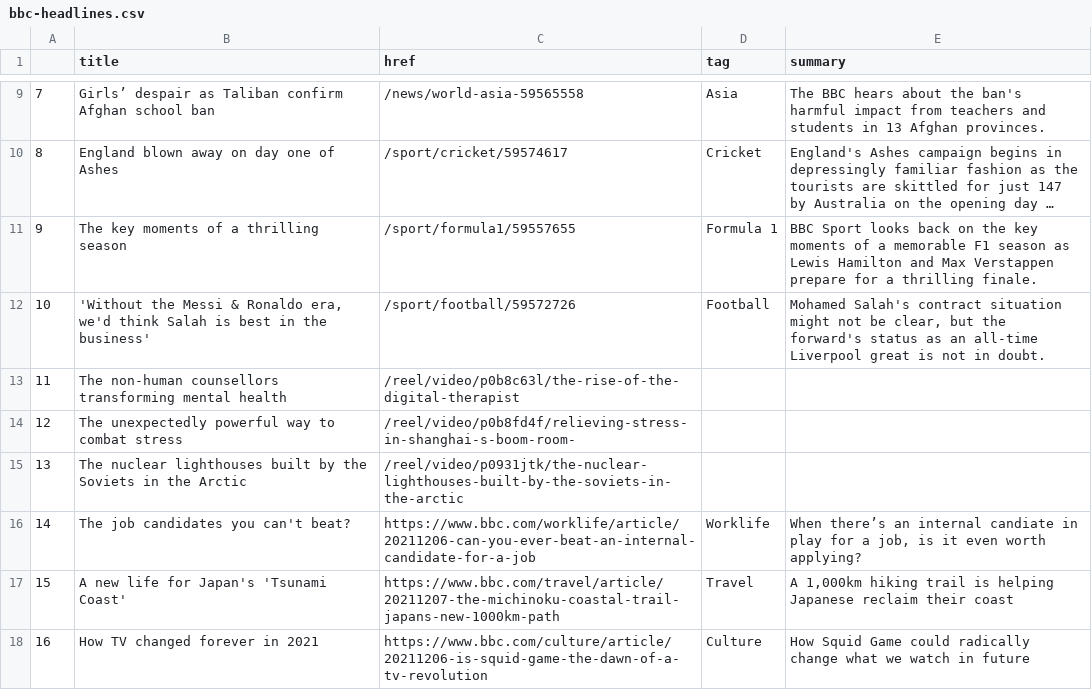
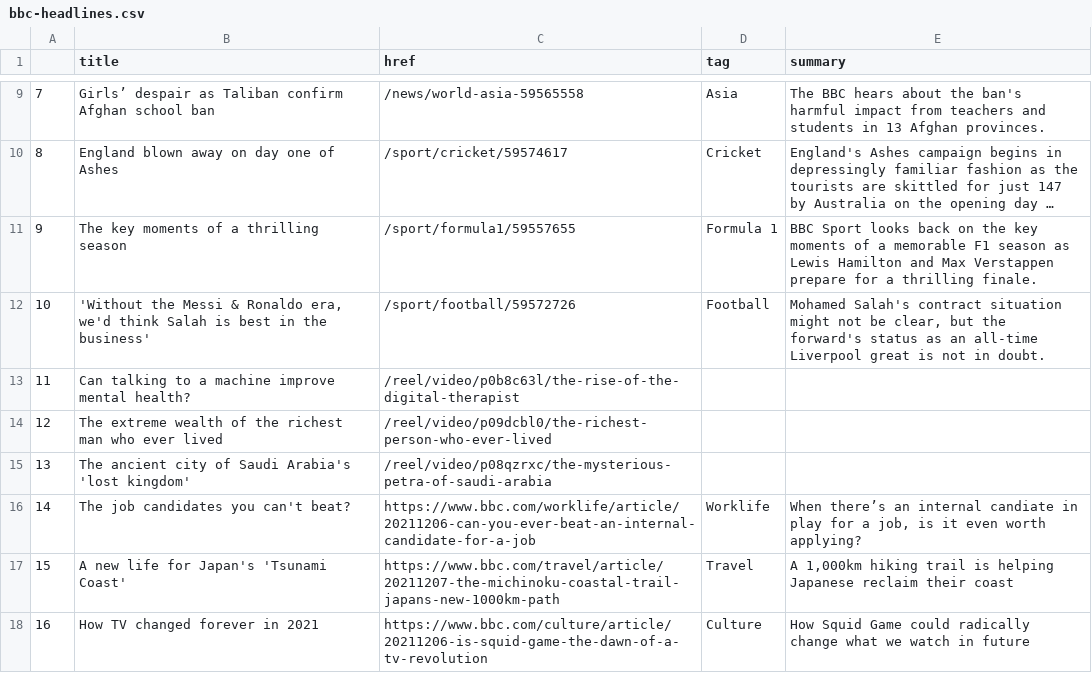
Before and after one commit to joaquin-rosado/automatic-scraper, a CSV file: bbc-headlines.csv, drawn as a sheet; only a part is shown, gaps mark what is left out; long unchanged cells end in ….

```diff
--- a/bbc-headlines.csv
+++ b/bbc-headlines.csv
@@ -12,5 +12,5 @@
 10,"'Without the Messi & Ronaldo era, we'd think Salah is best in the business'",/sport/football/59572726,Football,"Mohamed Salah's contract situation might not be clear, but the forward's status as an all-time Liverpool great is not in doubt."
-11,The non-human counsellors transforming mental health,/reel/video/p0b8c63l/the-rise-of-the-digital-therapist,,
-12,The unexpectedly powerful way to combat stress,/reel/video/p0b8fd4f/relieving-stress-in-shanghai-s-boom-room-,,
-13,The nuclear lighthouses built by the Soviets in the Arctic,/reel/video/p0931jtk/the-nuclear-lighthouses-built-by-the-soviets-in-the-arctic,,
+11,Can talking to a machine improve mental health?,/reel/video/p0b8c63l/the-rise-of-the-digital-therapist,,
+12,The extreme wealth of the richest man who ever lived,/reel/video/p09dcbl0/the-richest-person-who-ever-lived,,
+13,The ancient city of Saudi Arabia's 'lost kingdom',/reel/video/p08qzrxc/the-mysterious-petra-of-saudi-arabia,,
 14,The job candidates you can't beat?,https://www.bbc.com/worklife/article/20211206-can-you-ever-beat-an-internal-candidate-for-a-job,Worklife,"When there’s an internal candiate in play for a job, is it even worth applying?"
```
